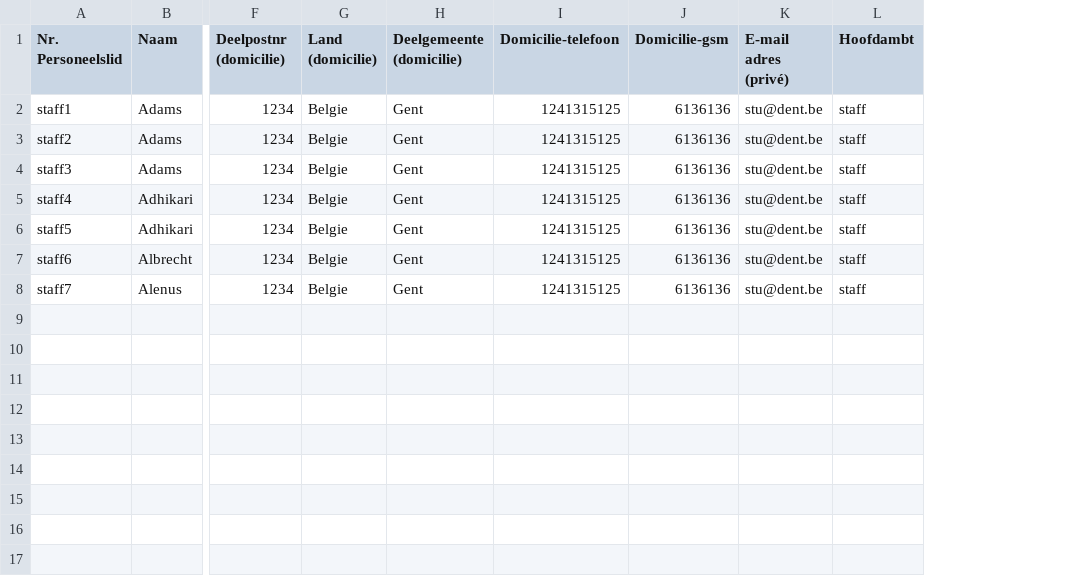
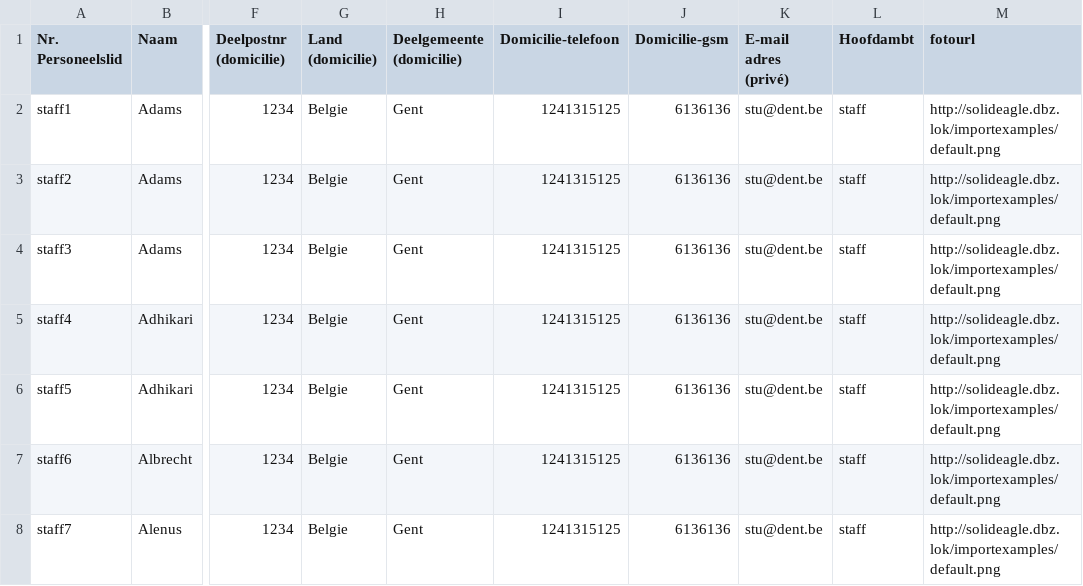
Before and after one commit to ohF9anel/solideagle, a CSV file: trunk/solideagle/zend/public/importexamples/staffExample.csv, drawn as a sheet; only a part is shown, gaps mark what is left out; the diff names each change by its address in the sheet, - before the commit and + after, or states it on an @@ line.

```diff
--- a/trunk/solideagle/zend/public/importexamples/staffExample.csv
+++ b/trunk/solideagle/zend/public/importexamples/staffExample.csv
+column M (fotourl), rows 2-8: all http://solideagle.dbz.lok/importexamples/default.png
```
Also changed, not shown: trunk/solideagle/zend/public/importexamples/studentenExample.csv, 5 other files.
